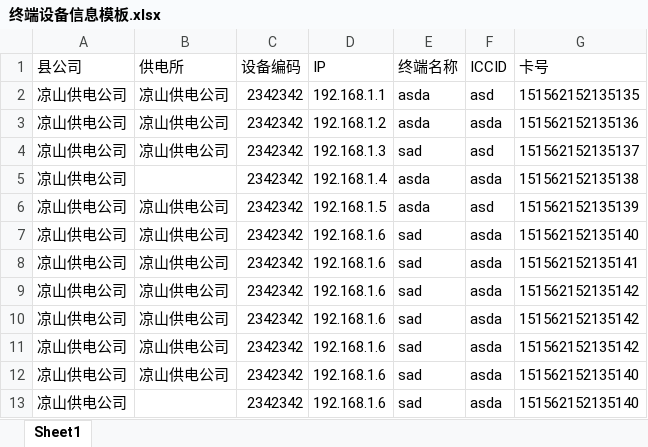
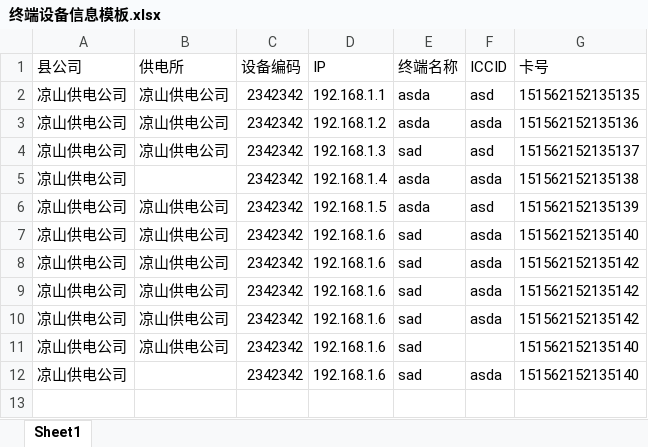
Before and after one commit to bluechanel/datagovernance, an Excel workbook: data/终端设备信息模板.xlsx, sheet Sheet1, drawn as a sheet; values as stored, in another font and other column widths than the file's, no borders; removed rows and columns are numbered as before the commit, all else as after; the diff names each change by its address in the sheet, - before the commit and + after, or states it on an @@ line.

```diff
--- a/data/终端设备信息模板.xlsx (sheet Sheet1)
+++ b/data/终端设备信息模板.xlsx (sheet Sheet1)
-row 8: 凉山供电公司 | 凉山供电公司 | 2342342 | 192.168.1.6 | sad | asda | 151562152135141
-F11 (ICCID): asda
+F11 (ICCID): (empty)
```
Also changed, not shown: data/卡台账模板.xlsx, data/账单模板.xlsx, 2 other files.
